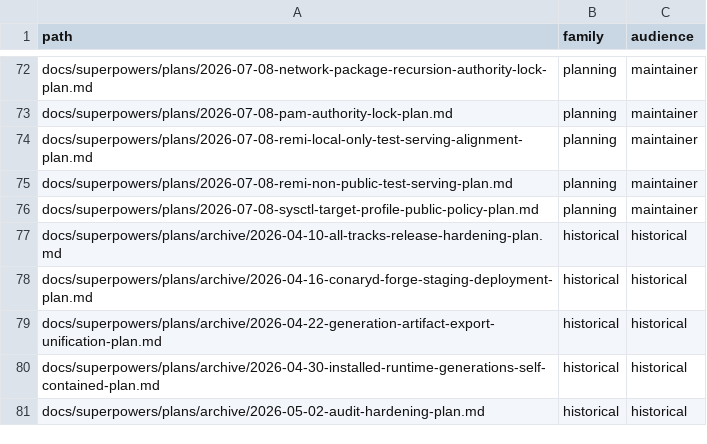
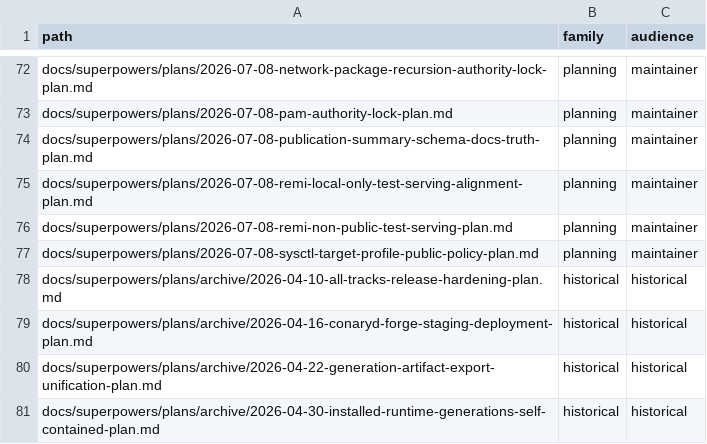
Before and after one commit to ConaryLabs/Conary, a TSV file: docs/superpowers/documentation-accuracy-audit-inventory.tsv, drawn as a sheet; only a part is shown, gaps mark what is left out; the shorter side is filled out with more unchanged rows.

```diff
--- a/docs/superpowers/documentation-accuracy-audit-inventory.tsv
+++ b/docs/superpowers/documentation-accuracy-audit-inventory.tsv
@@ -73,2 +73,3 @@ docs/superpowers/plans/2026-07-08-network-package-recursion-authority-lock-plan.
 docs/superpowers/plans/2026-07-08-pam-authority-lock-plan.md	planning	maintainer
+docs/superpowers/plans/2026-07-08-publication-summary-schema-docs-truth-plan.md	planning	maintainer
 docs/superpowers/plans/2026-07-08-remi-local-only-test-serving-alignment-plan.md	planning	maintainer
```
Also changed, not shown: docs/superpowers/documentation-accuracy-audit-ledger.tsv, docs/superpowers/feature-coherency-ledger.tsv, 4 other files.
